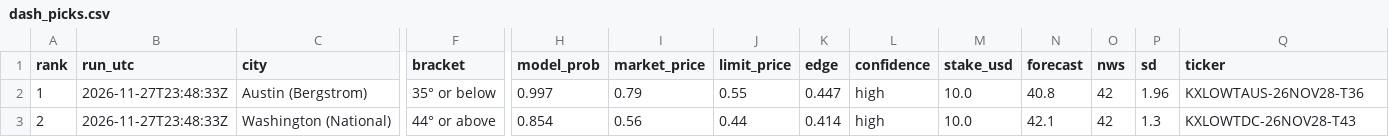
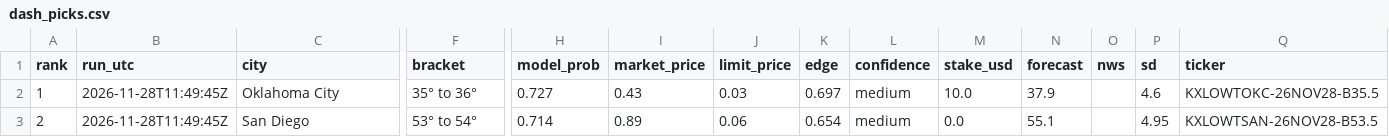
Before and after one commit to leosb16/kalshi-weather, a CSV file: results/dash_picks.csv, drawn as a sheet; only a part is shown, gaps mark what is left out; the diff covers the shown part only; the diff names each change by its address in the sheet, - before the commit and + after, or states it on an @@ line.

```diff
--- a/results/dash_picks.csv
+++ b/results/dash_picks.csv
-B2:B3 (run_utc): 2026-11-27T23:48:33Z
+B2:B3 (run_utc): 2026-11-28T11:49:45Z
-C2 (city): Austin (Bergstrom)
+C2 (city): Oklahoma City
-F2 (bracket): 35° or below
+F2 (bracket): 35° to 36°
-H2 (model_prob): 0.997
+H2 (model_prob): 0.727
-I2 (market_price): 0.79
+I2 (market_price): 0.43
-J2 (limit_price): 0.55
+J2 (limit_price): 0.03
-K2 (edge): 0.447
+K2 (edge): 0.697
-L2:L3 (confidence): high
+L2:L3 (confidence): medium
-N2 (forecast): 40.8
+N2 (forecast): 37.9
-O2:O3 (nws): 42
+O2:O3 (nws): (empty)
-P2 (sd): 1.96
+P2 (sd): 4.6
-Q2 (ticker): KXLOWTAUS-26NOV28-T36
+Q2 (ticker): KXLOWTOKC-26NOV28-B35.5
-C3 (city): Washington (National)
+C3 (city): San Diego
-F3 (bracket): 44° or above
+F3 (bracket): 53° to 54°
-H3 (model_prob): 0.854
+H3 (model_prob): 0.714
-I3 (market_price): 0.56
+I3 (market_price): 0.89
-J3 (limit_price): 0.44
+J3 (limit_price): 0.06
-K3 (edge): 0.414
+K3 (edge): 0.654
-M3 (stake_usd): 10.0
+M3 (stake_usd): 0.0
-N3 (forecast): 42.1
+N3 (forecast): 55.1
-P3 (sd): 1.3
+P3 (sd): 4.95
-Q3 (ticker): KXLOWTDC-26NOV28-T43
+Q3 (ticker): KXLOWTSAN-26NOV28-B53.5
```
Also changed, not shown: 75 edited cells elsewhere in this file, results/dash_markets.csv, results/picks.csv, 4 other files.
